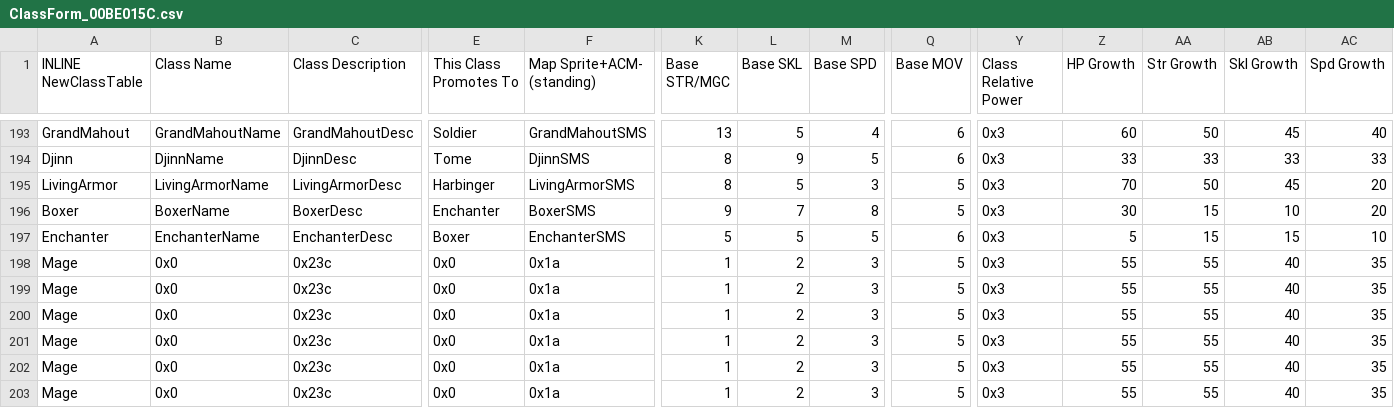
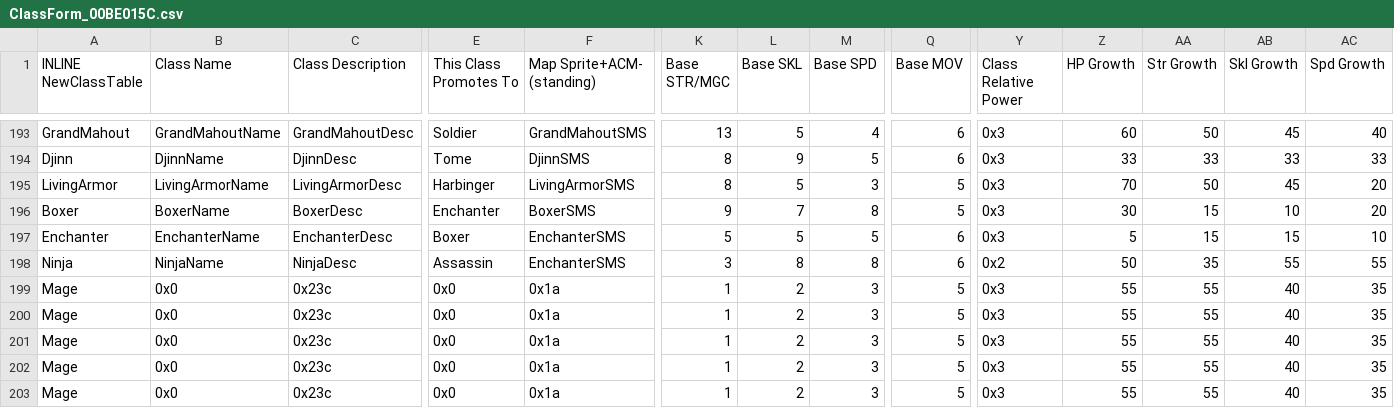
Before and after one commit to Veslyquix/SRR_FEGBA, a CSV file: Patches/FE7/Tables/ClassForm_00BE015C.csv, drawn as a sheet; only a part is shown, gaps mark what is left out; the diff covers the shown part only; the diff names each change by its address in the sheet, - before the commit and + after, or states it on an @@ line.

Commit message:
Ninja added

```diff
--- a/Patches/FE7/Tables/ClassForm_00BE015C.csv
+++ b/Patches/FE7/Tables/ClassForm_00BE015C.csv
-A198 (INLINE NewClassTable): Mage
+A198 (INLINE NewClassTable): Ninja
-B198 (Class Name): 0x0
+B198 (Class Name): NinjaName
-C198 (Class Description): 0x23c
+C198 (Class Description): NinjaDesc
-E198 (This Class Promotes To): 0x0
+E198 (This Class Promotes To): Assassin
-F198 (Map Sprite+ACM- (standing)): 0x1a
+F198 (Map Sprite+ACM- (standing)): EnchanterSMS
-K198 (Base STR/MGC): 1
+K198 (Base STR/MGC): 3
-L198 (Base SKL): 2
+L198 (Base SKL): 8
-M198 (Base SPD): 3
+M198 (Base SPD): 8
-Q198 (Base MOV): 5
+Q198 (Base MOV): 6
-Y198 (Class Relative Power): 0x3
+Y198 (Class Relative Power): 0x2
-Z198 (HP Growth): 55
+Z198 (HP Growth): 50
-AA198 (Str Growth): 55
+AA198 (Str Growth): 35
-AB198 (Skl Growth): 40
+AB198 (Skl Growth): 55
-AC198 (Spd Growth): 35
+AC198 (Spd Growth): 55
```
Also changed, not shown: 11 edited cells elsewhere in this file, 17 other files.
